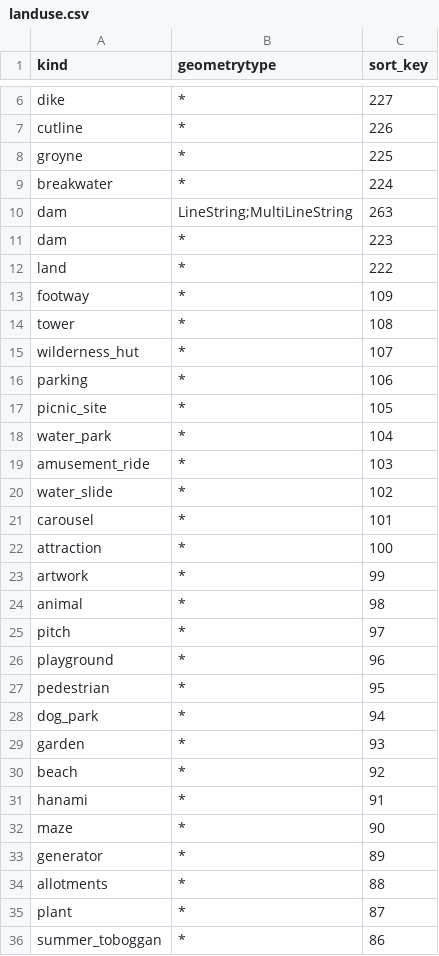
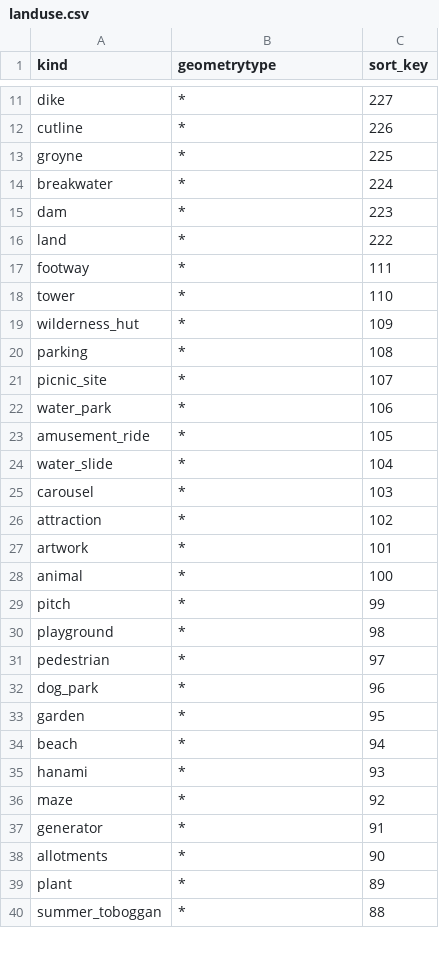
Before and after one commit to tilezen/vector-datasource, a CSV file: spreadsheets/sort_key/landuse.csv, drawn as a sheet; only a part is shown, gaps mark what is left out; the diff covers the shown part only.

Commit message:
Update sort_key rules for roads and landuse

```diff
--- a/spreadsheets/sort_key/landuse.csv
+++ b/spreadsheets/sort_key/landuse.csv
@@ -9,28 +14,27 @@ groyne,*,225
 breakwater,*,224
-dam,LineString;MultiLineString,263
 dam,*,223
 land,*,222
-footway,*,109
-tower,*,108
-wilderness_hut,*,107
-parking,*,106
-picnic_site,*,105
-water_park,*,104
-amusement_ride,*,103
-water_slide,*,102
-carousel,*,101
-attraction,*,100
-artwork,*,99
-animal,*,98
-pitch,*,97
-playground,*,96
-pedestrian,*,95
-dog_park,*,94
-garden,*,93
-beach,*,92
-hanami,*,91
-maze,*,90
-generator,*,89
-allotments,*,88
-plant,*,87
-summer_toboggan,*,86
+footway,*,111
+tower,*,110
+wilderness_hut,*,109
+parking,*,108
+picnic_site,*,107
+water_park,*,106
+amusement_ride,*,105
+water_slide,*,104
+carousel,*,103
+attraction,*,102
+artwork,*,101
+animal,*,100
+pitch,*,99
+playground,*,98
+pedestrian,*,97
+dog_park,*,96
+garden,*,95
+beach,*,94
+hanami,*,93
+maze,*,92
+generator,*,91
+allotments,*,90
+plant,*,89
+summer_toboggan,*,88
```
Also changed, not shown: 5 added rows, 4 removed rows and 27 edited cells elsewhere in this file, spreadsheets/sort_key/roads.csv, 9 other files.
